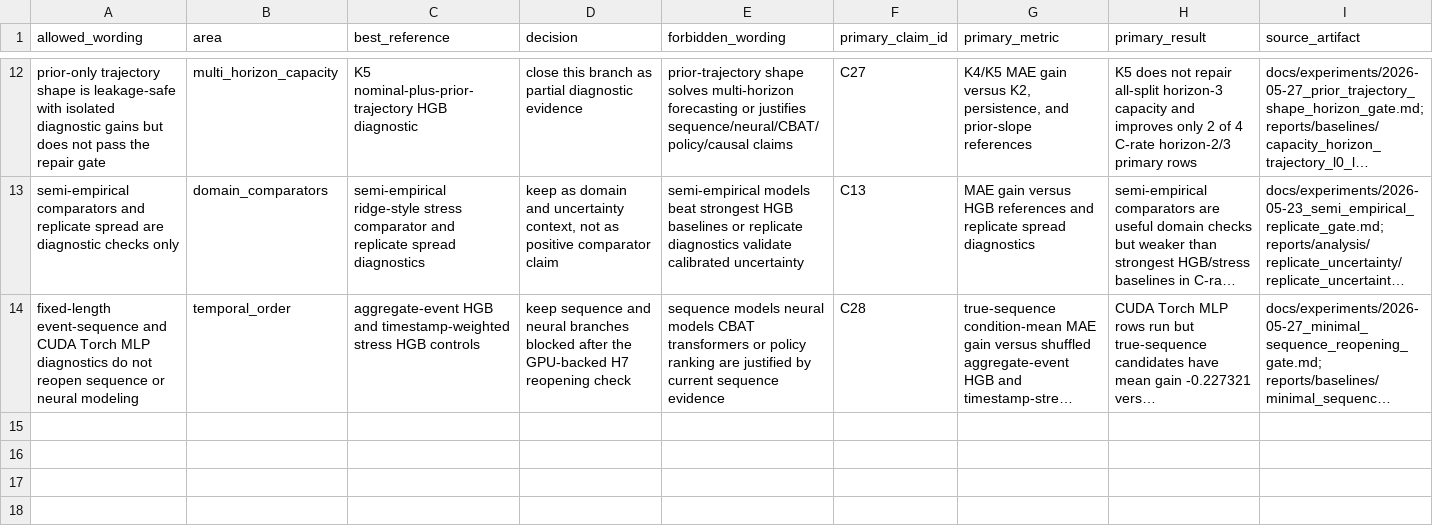
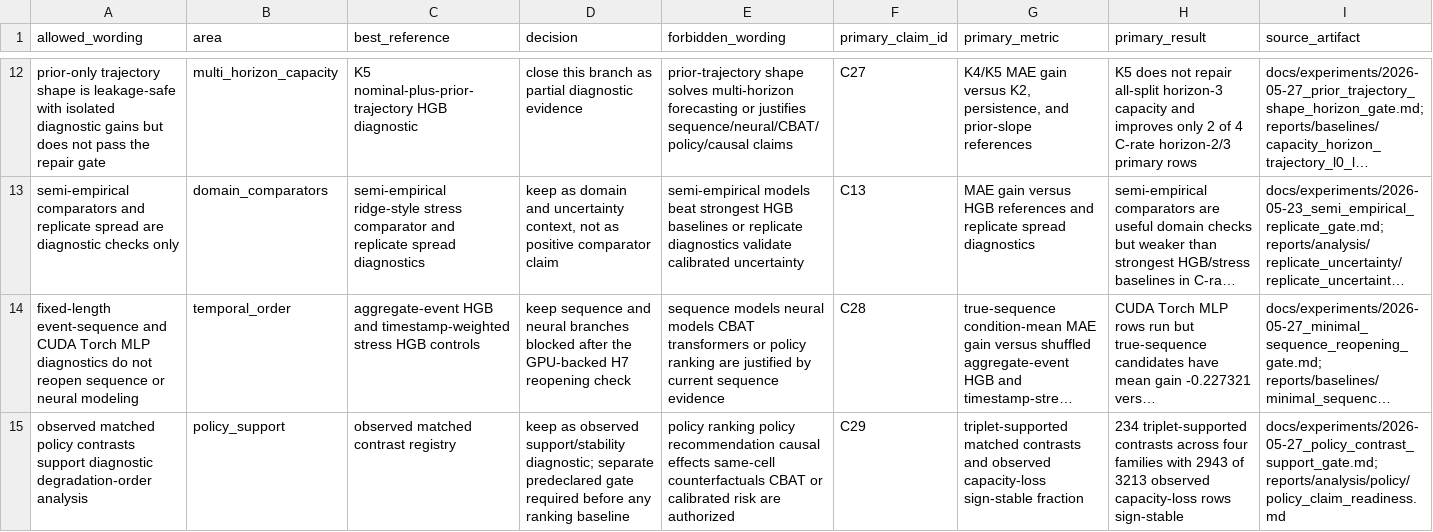
Before and after one commit to FZWINGEL/CBAT, a CSV file: reports/synthesis/benchmark_leaderboard_v1.csv, drawn as a sheet; only a part is shown, gaps mark what is left out; long unchanged cells end in …; rows hold the shown columns only; the diff names each change by its address in the sheet, - before the commit and + after, or states it on an @@ line.

```diff
--- a/reports/synthesis/benchmark_leaderboard_v1.csv
+++ b/reports/synthesis/benchmark_leaderboard_v1.csv
+row 15: observed matched policy contrasts support diagnostic degradation-order analysis | policy_support | observed matched contrast registry | keep as observed support/stability diagnostic; separate predeclared gate required before any ranking baseline | policy ranking policy recommendation causal effects same-cell counterfactuals CBAT or calibrated risk are authorized | C29 | triplet-supported matched contrasts and observed capacity-loss sign-stable fraction | 234 triplet-supported contrasts across four families with 2943 of 3213 observed capacity-loss rows sign-stable | docs/experiments/2026-05-27_policy_contrast_support_gate.md; reports/analysis/policy/policy_claim_readiness.md
```
Also changed, not shown: reports/synthesis/artifact_manifest_v2.csv, reports/synthesis/main_project_claim_matrix_v2.csv, 35 other files.
